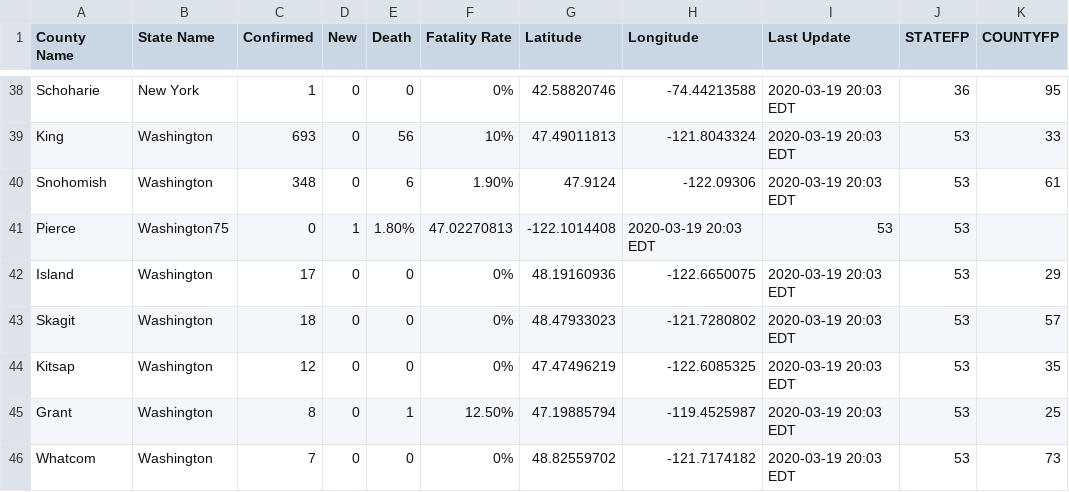
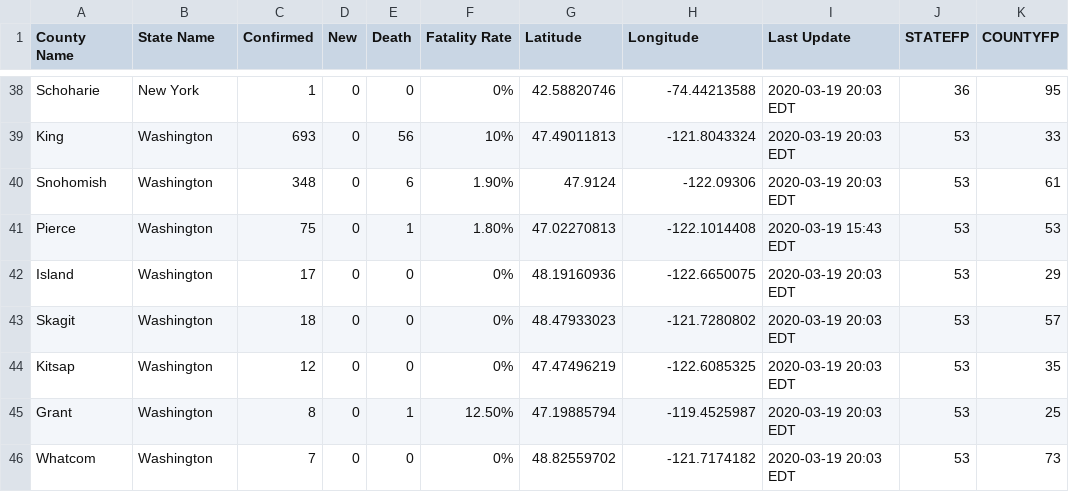
Before and after one commit to nickrobison-usds/demand-modeler, a CSV file: data/covid19_county_2020-03-19_15_43.csv, drawn as a sheet; only a part is shown, gaps mark what is left out.

```diff
--- a/data/covid19_county_2020-03-19_15_43.csv
+++ b/data/covid19_county_2020-03-19_15_43.csv
@@ -40,3 +40,3 @@ King,Washington,693,0,56,10%,47.49011813,-121.8043324,2020-03-19 20:03 EDT,53,33
 Snohomish,Washington,348,0,6,1.90%,47.9124,-122.09306,2020-03-19 20:03 EDT,53,61
-Pierce,Washington75,0,1,1.80%,47.02270813,-122.1014408,2020-03-19 20:03 EDT,53,53
+Pierce,Washington,75,0,1,1.80%,47.02270813,-122.1014408,2020-03-19 15:43 EDT,53,53
 Island,Washington,17,0,0,0%,48.19160936,-122.6650075,2020-03-19 20:03 EDT,53,29
```
Also changed, not shown: 1 other file.
